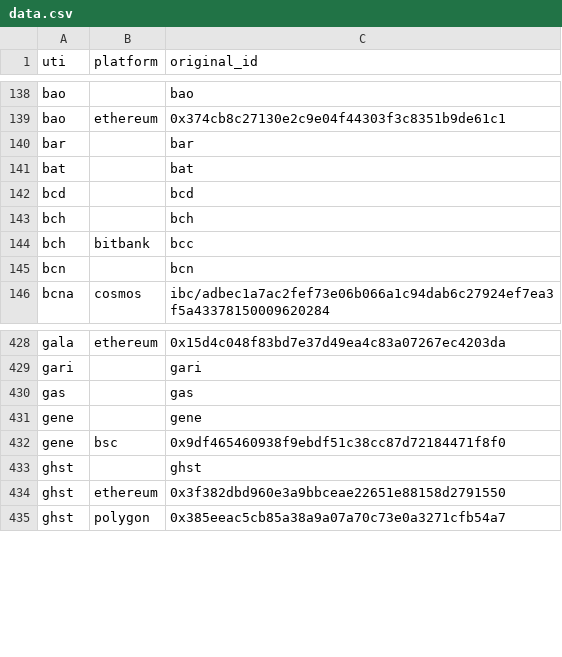
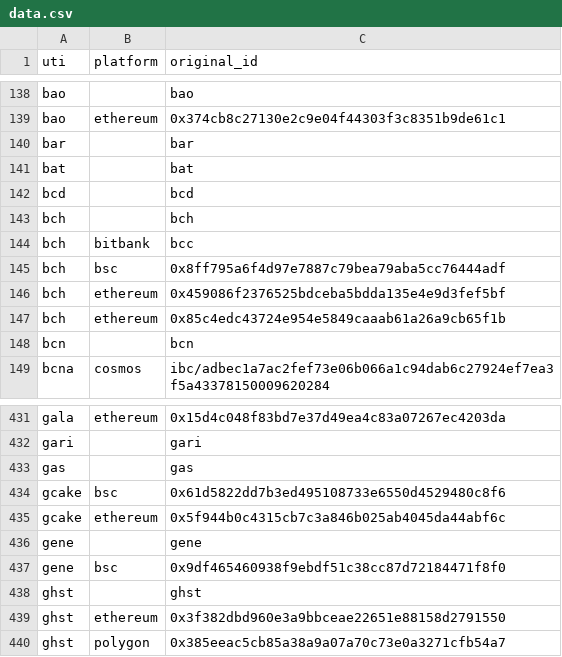
Before and after one commit to ca3-caaip/token_original_id, a CSV file: token_original_id/data.csv, drawn as a sheet; only a part is shown, gaps mark what is left out; the diff names each change by its address in the sheet, - before the commit and + after, or states it on an @@ line.

Commit message:
add gcake and bch

```diff
--- a/token_original_id/data.csv
+++ b/token_original_id/data.csv
+row 145: bch | bsc | 0x8ff795a6f4d97e7887c79bea79aba5cc76444adf
+row 146: bch | ethereum | 0x459086f2376525bdceba5bdda135e4e9d3fef5bf
+row 147: bch | ethereum | 0x85c4edc43724e954e5849caaab61a26a9cb65f1b
+row 434: gcake | bsc | 0x61d5822dd7b3ed495108733e6550d4529480c8f6
+row 435: gcake | ethereum | 0x5f944b0c4315cb7c3a846b025ab4045da44abf6c
```
